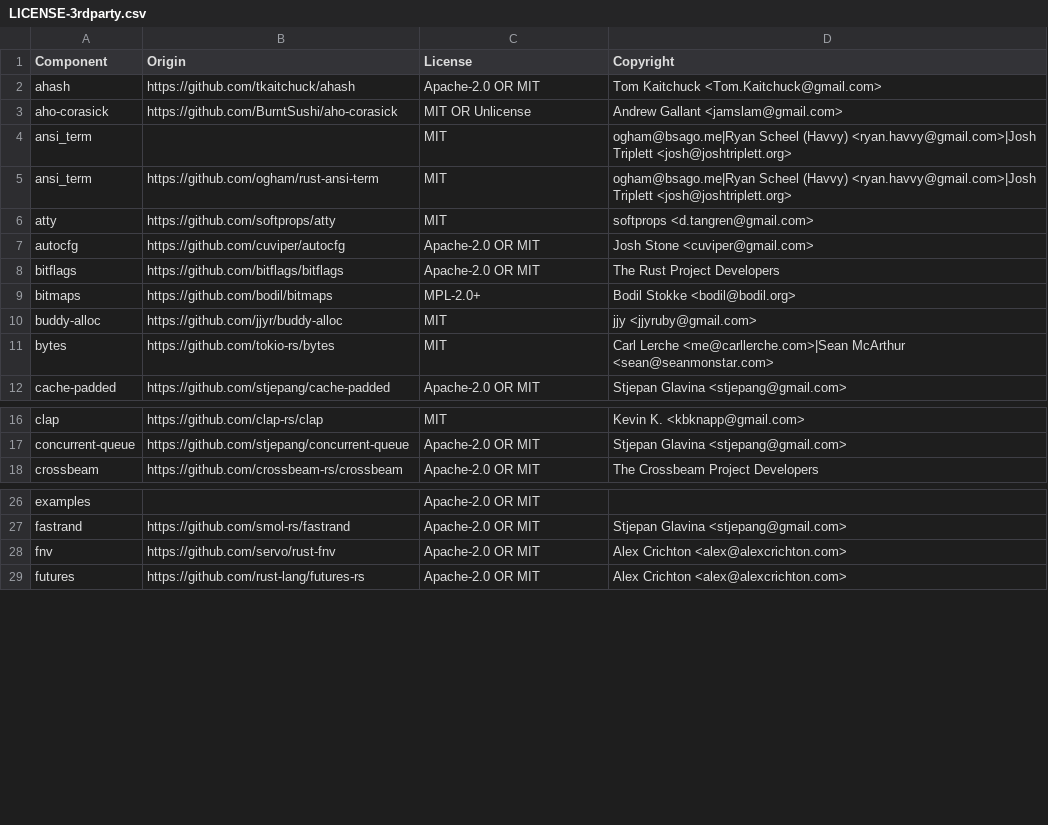
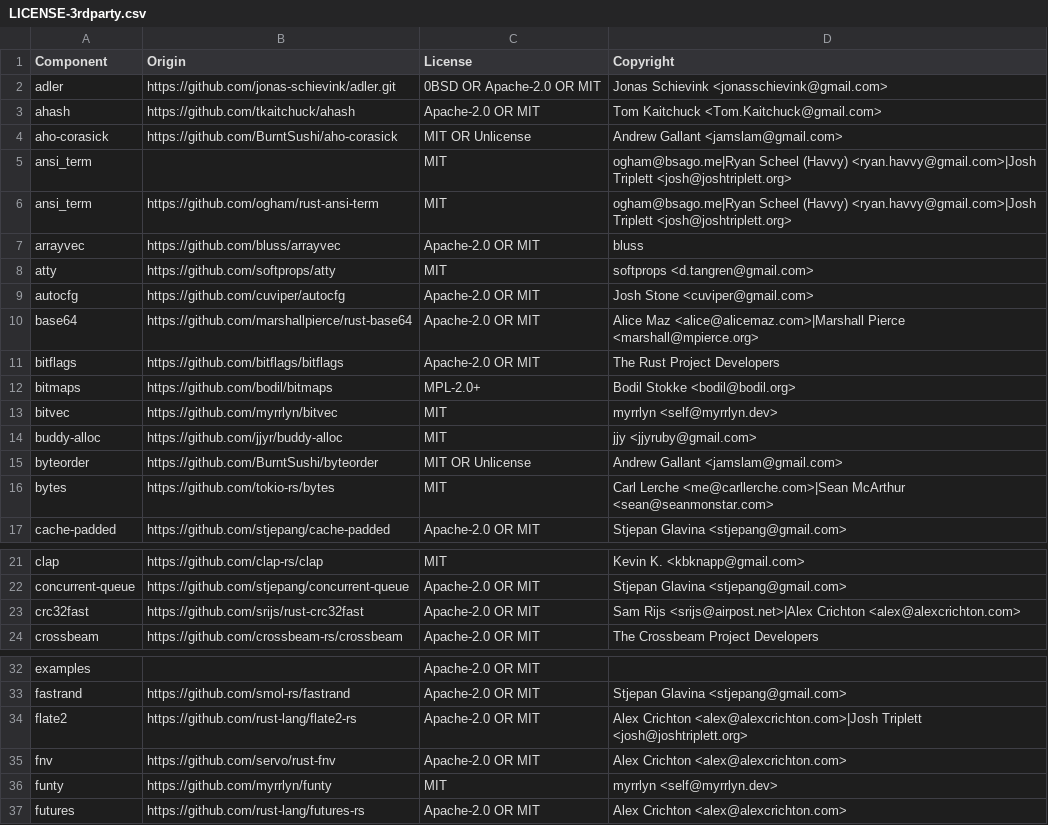
Before and after one commit to DataDog/glommio, a CSV file: LICENSE-3rdparty.csv, drawn as a sheet; only a part is shown, gaps mark what is left out; the diff covers the shown part only.

Commit message:
update LICENSE-3rdparty.csv

```diff
--- a/LICENSE-3rdparty.csv
+++ b/LICENSE-3rdparty.csv
@@ -1,2 +1,3 @@
 "Component","Origin","License","Copyright"
+"adler","https://github.com/jonas-schievink/adler.git","0BSD OR Apache-2.0 OR MIT","Jonas Schievink <jonasschievink@gmail.com>"
 "ahash","https://github.com/tkaitchuck/ahash","Apache-2.0 OR MIT","Tom Kaitchuck <Tom.Kaitchuck@gmail.com>"
@@ -5,7 +6,11 @@
 "ansi_term","https://github.com/ogham/rust-ansi-term","MIT","ogham@bsago.me|Ryan Scheel (Havvy) <ryan.havvy@gmail.com>|Josh Triplett <josh@joshtriplett.org>"
+"arrayvec","https://github.com/bluss/arrayvec","Apache-2.0 OR MIT","bluss"
 "atty","https://github.com/softprops/atty","MIT","softprops <d.tangren@gmail.com>"
 "autocfg","https://github.com/cuviper/autocfg","Apache-2.0 OR MIT","Josh Stone <cuviper@gmail.com>"
+"base64","https://github.com/marshallpierce/rust-base64","Apache-2.0 OR MIT","Alice Maz <alice@alicemaz.com>|Marshall Pierce <marshall@mpierce.org>"
 "bitflags","https://github.com/bitflags/bitflags","Apache-2.0 OR MIT","The Rust Project Developers"
 "bitmaps","https://github.com/bodil/bitmaps","MPL-2.0+","Bodil Stokke <bodil@bodil.org>"
+"bitvec","https://github.com/myrrlyn/bitvec","MIT","myrrlyn <self@myrrlyn.dev>"
 "buddy-alloc","https://github.com/jjyr/buddy-alloc","MIT","jjy <jjyruby@gmail.com>"
+"byteorder","https://github.com/BurntSushi/byteorder","MIT OR Unlicense","Andrew Gallant <jamslam@gmail.com>"
 "bytes","https://github.com/tokio-rs/bytes","MIT","Carl Lerche <me@carllerche.com>|Sean McArthur <sean@seanmonstar.com>"
@@ -17,2 +22,3 @@
 "concurrent-queue","https://github.com/stjepang/concurrent-queue","Apache-2.0 OR MIT","Stjepan Glavina <stjepang@gmail.com>"
+"crc32fast","https://github.com/srijs/rust-crc32fast","Apache-2.0 OR MIT","Sam Rijs <srijs@airpost.net>|Alex Crichton <alex@alexcrichton.com>"
 "crossbeam","https://github.com/crossbeam-rs/crossbeam","Apache-2.0 OR MIT","The Crossbeam Project Developers"
@@ -27,3 +33,5 @@
 "fastrand","https://github.com/smol-rs/fastrand","Apache-2.0 OR MIT","Stjepan Glavina <stjepang@gmail.com>"
+"flate2","https://github.com/rust-lang/flate2-rs","Apache-2.0 OR MIT","Alex Crichton <alex@alexcrichton.com>|Josh Triplett <josh@joshtriplett.org>"
 "fnv","https://github.com/servo/rust-fnv","Apache-2.0 OR MIT","Alex Crichton <alex@alexcrichton.com>"
+"funty","https://github.com/myrrlyn/funty","MIT","myrrlyn <self@myrrlyn.dev>"
 "futures","https://github.com/rust-lang/futures-rs","Apache-2.0 OR MIT","Alex Crichton <alex@alexcrichton.com>"
```
Also changed, not shown: 8 added rows elsewhere in this file.
